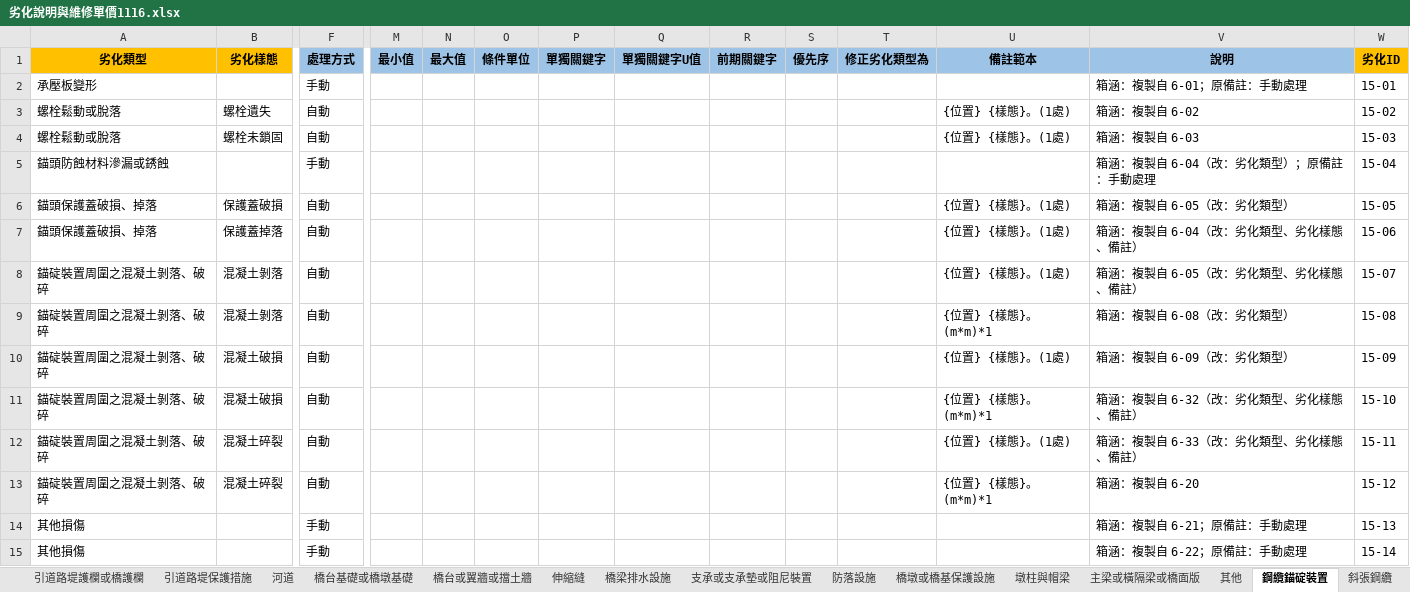
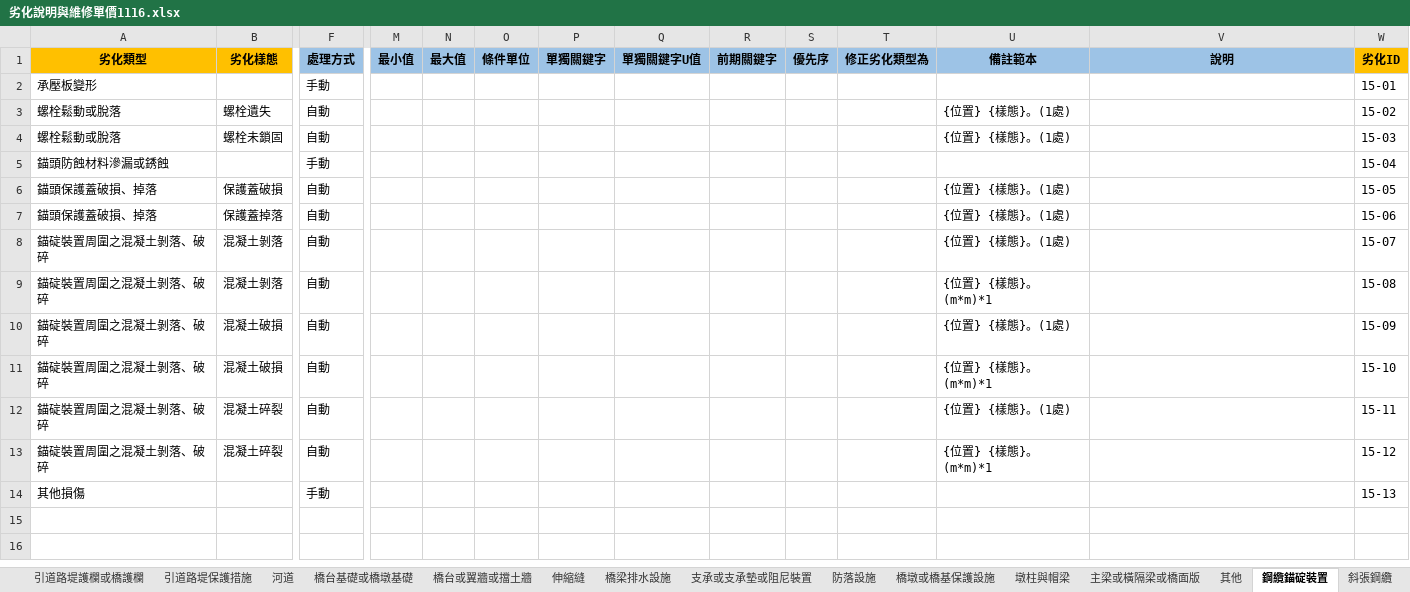
Before and after one commit to morisa3/bms2-autofill-Claude, an Excel workbook: data/劣化說明與維修單價1116.xlsx, sheet 鋼纜錨碇裝置, drawn as a sheet; only a part is shown, gaps mark what is left out; values as stored, in another font and other column widths than the file's, no borders; rows hold the shown columns only; the diff names each change by its address in the sheet, - before the commit and + after, or states it on an @@ line.

```diff
--- a/data/劣化說明與維修單價1116.xlsx (sheet 鋼纜錨碇裝置)
+++ b/data/劣化說明與維修單價1116.xlsx (sheet 鋼纜錨碇裝置)
-V2 (說明): 箱涵：複製自 6-01；原備註：手動處理
+V2 (說明): (empty)
-V3 (說明): 箱涵：複製自 6-02
+V3 (說明): (empty)
-V4 (說明): 箱涵：複製自 6-03
+V4 (說明): (empty)
-V5 (說明): 箱涵：複製自 6-04（改：劣化類型）；原備註：手動處理
+V5 (說明): (empty)
-V6 (說明): 箱涵：複製自 6-05（改：劣化類型）
+V6 (說明): (empty)
-V7 (說明): 箱涵：複製自 6-04（改：劣化類型、劣化樣態、備註）
+V7 (說明): (empty)
-V8 (說明): 箱涵：複製自 6-05（改：劣化類型、劣化樣態、備註）
+V8 (說明): (empty)
-V9 (說明): 箱涵：複製自 6-08（改：劣化類型）
+V9 (說明): (empty)
-V10 (說明): 箱涵：複製自 6-09（改：劣化類型）
+V10 (說明): (empty)
-V11 (說明): 箱涵：複製自 6-32（改：劣化類型、劣化樣態、備註）
+V11 (說明): (empty)
-V12 (說明): 箱涵：複製自 6-33（改：劣化類型、劣化樣態、備註）
+V12 (說明): (empty)
-V13 (說明): 箱涵：複製自 6-20
+V13 (說明): (empty)
-V14 (說明): 箱涵：複製自 6-21；原備註：手動處理
+V14 (說明): (empty)
-row 15: 其他損傷 |  | 手動 |  |  |  |  |  |  |  |  |  | 箱涵：複製自 6-22；原備註：手動處理 | 15-14
```
Also changed, not shown: sheet 護床工, sheet 端牆或中隔板, sheet 說明, sheet 頂板, sheet 橋台或翼牆或擋土牆, sheet 主梁或橫隔梁或橋面版, 15 more sheets, 14 other files.
